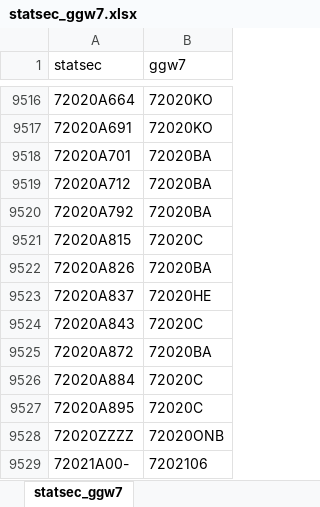
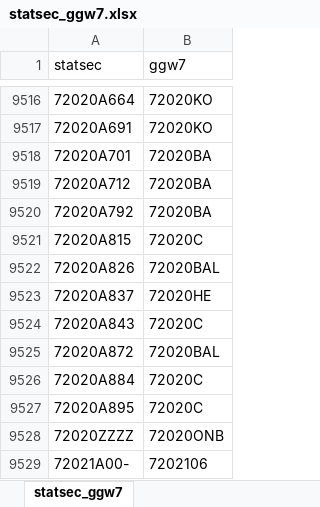
Before and after one commit to provinciesincijfers/gebiedsniveaus, an Excel workbook: data_voor_swing/aggregatietabellen/statsec_ggw7.xlsx, sheet statsec_ggw7, drawn as a sheet; only a part is shown, gaps mark what is left out; values as stored, in another font and other column widths than the file's, no borders; the diff names each change by its address in the sheet, - before the commit and + after, or states it on an @@ line.

```diff
--- a/data_voor_swing/aggregatietabellen/statsec_ggw7.xlsx (sheet statsec_ggw7)
+++ b/data_voor_swing/aggregatietabellen/statsec_ggw7.xlsx (sheet statsec_ggw7)
-B9522 (ggw7): 72020BA
+B9522 (ggw7): 72020BAL
-B9525 (ggw7): 72020BA
+B9525 (ggw7): 72020BAL
```
Also changed, not shown: data_voor_swing/aggregatietabellen/ggw7_gemeente.xlsx, data_voor_swing/gebiedsdefinities/ggw7.xlsx, 13 other files.
